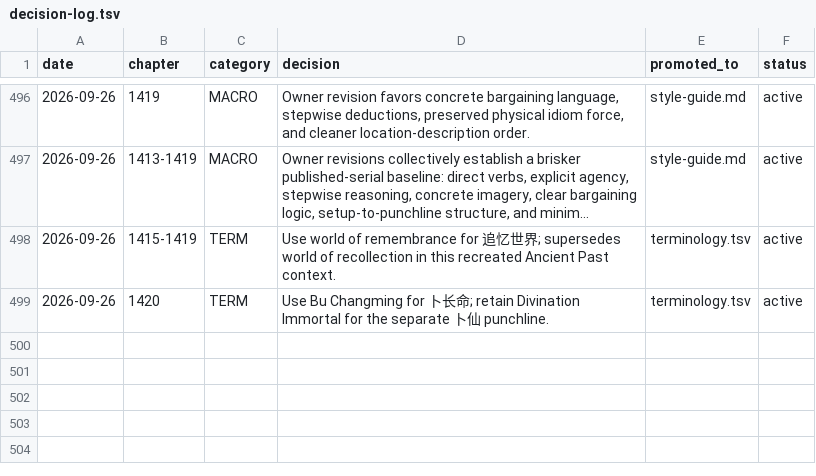
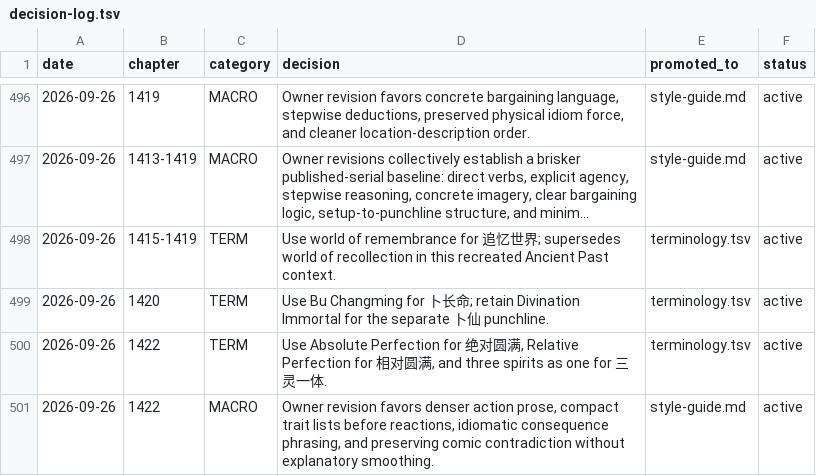
Before and after one commit to RoyUnconquerable/Translation, a TSV file: chatgpt/reference/decision-log.tsv, drawn as a sheet; only a part is shown, gaps mark what is left out; long unchanged cells end in ….

```diff
--- a/chatgpt/reference/decision-log.tsv
+++ b/chatgpt/reference/decision-log.tsv
@@ -499 +499,3 @@ date	chapter	category	decision	promoted_to	status
 2026-09-26	1420	TERM	Use Bu Changming for 卜长命; retain Divination Immortal for the separate 卜仙 punchline.	terminology.tsv	active
+2026-09-26	1422	TERM	Use Absolute Perfection for 绝对圆满, Relative Perfection for 相对圆满, and three spirits as one for 三灵一体.	terminology.tsv	active
+2026-09-26	1422	MACRO	Owner revision favors denser action prose, compact trait lists before reactions, idiomatic consequence phrasing, and preserving comic contradiction without explanatory smoothing.	style-guide.md	active
```
Also changed, not shown: chatgpt/chapters/ledger.tsv, chatgpt/glossary/terminology.tsv, 3 other files.
